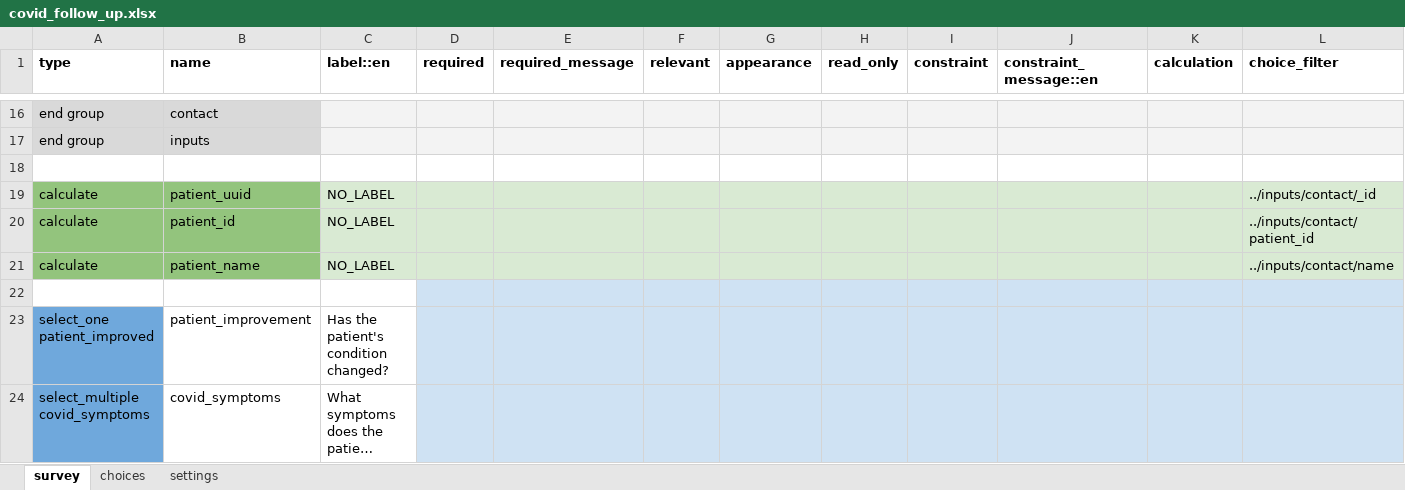
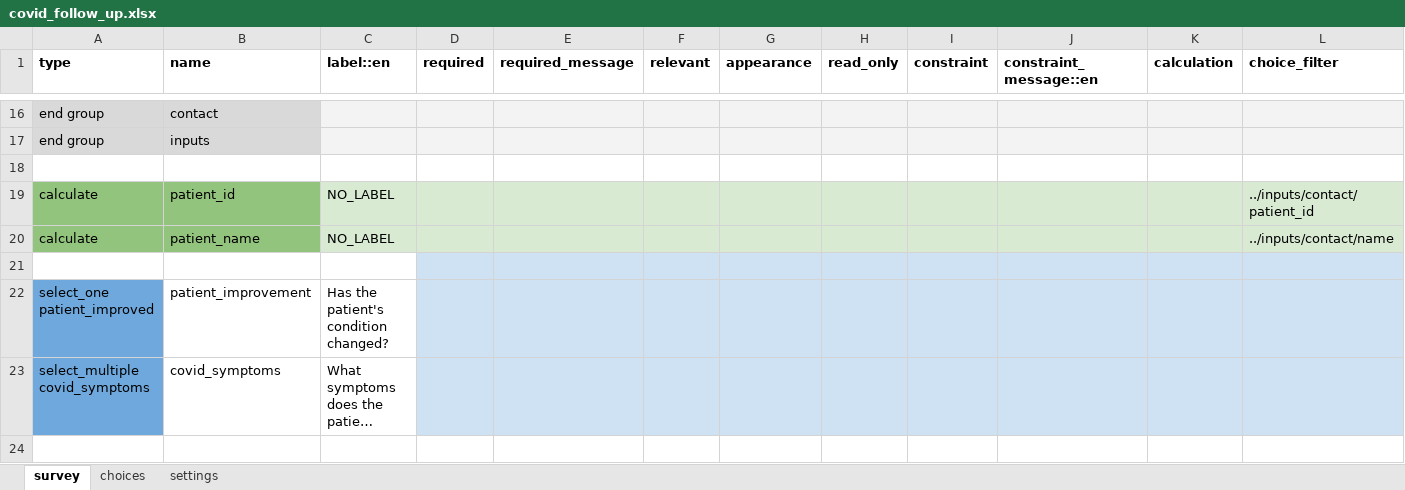
Before and after one commit to ronna/config-lgh, an Excel workbook: forms/app/covid_follow_up.xlsx, sheet survey, drawn as a sheet; only a part is shown, gaps mark what is left out; long unchanged cells end in …; values as stored, in another font and other column widths than the file's, no borders; rows hold the shown columns only; the diff names each change by its address in the sheet, - before the commit and + after, or states it on an @@ line.

```diff
--- a/forms/app/covid_follow_up.xlsx (sheet survey)
+++ b/forms/app/covid_follow_up.xlsx (sheet survey)
-row 19: calculate | patient_uuid | NO_LABEL |  |  |  |  |  |  |  |  | ../inputs/contact/_id
```
Also changed, not shown: sheet settings, forms/app/covid_rdt.xlsx, forms/app/covid_rdt_follow.xlsx, 3 other files.
